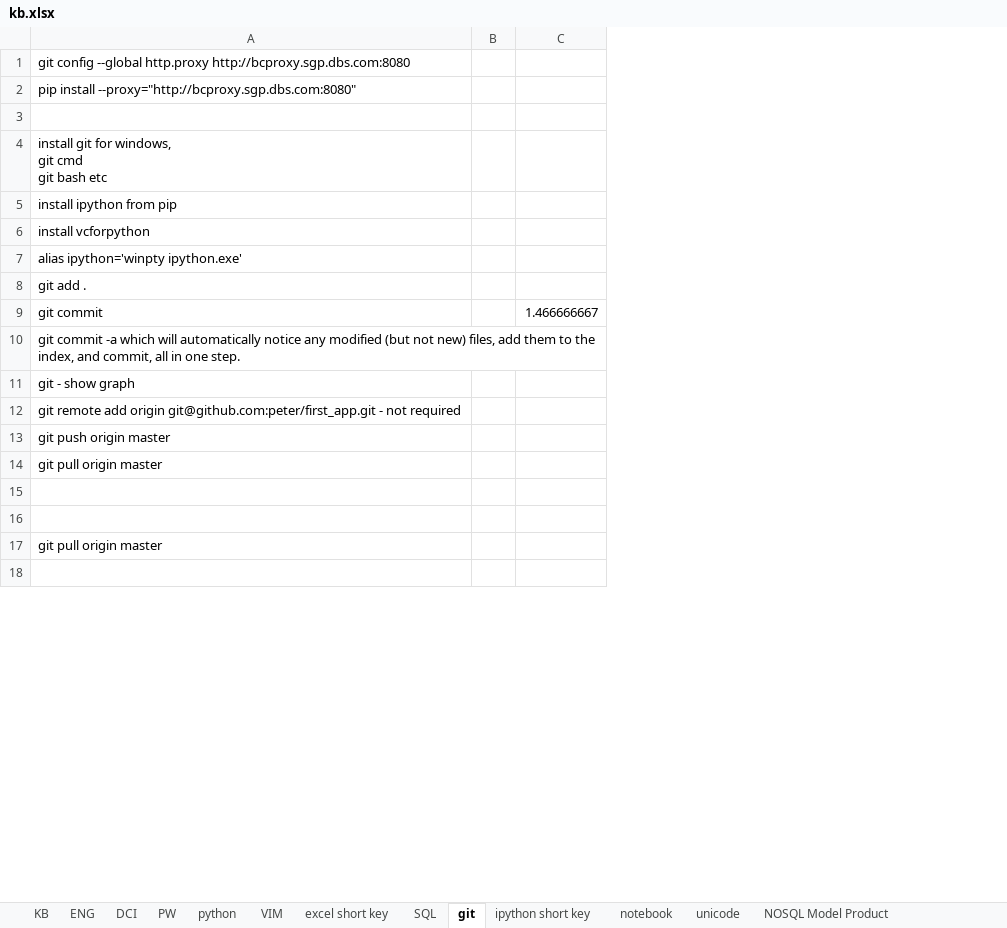
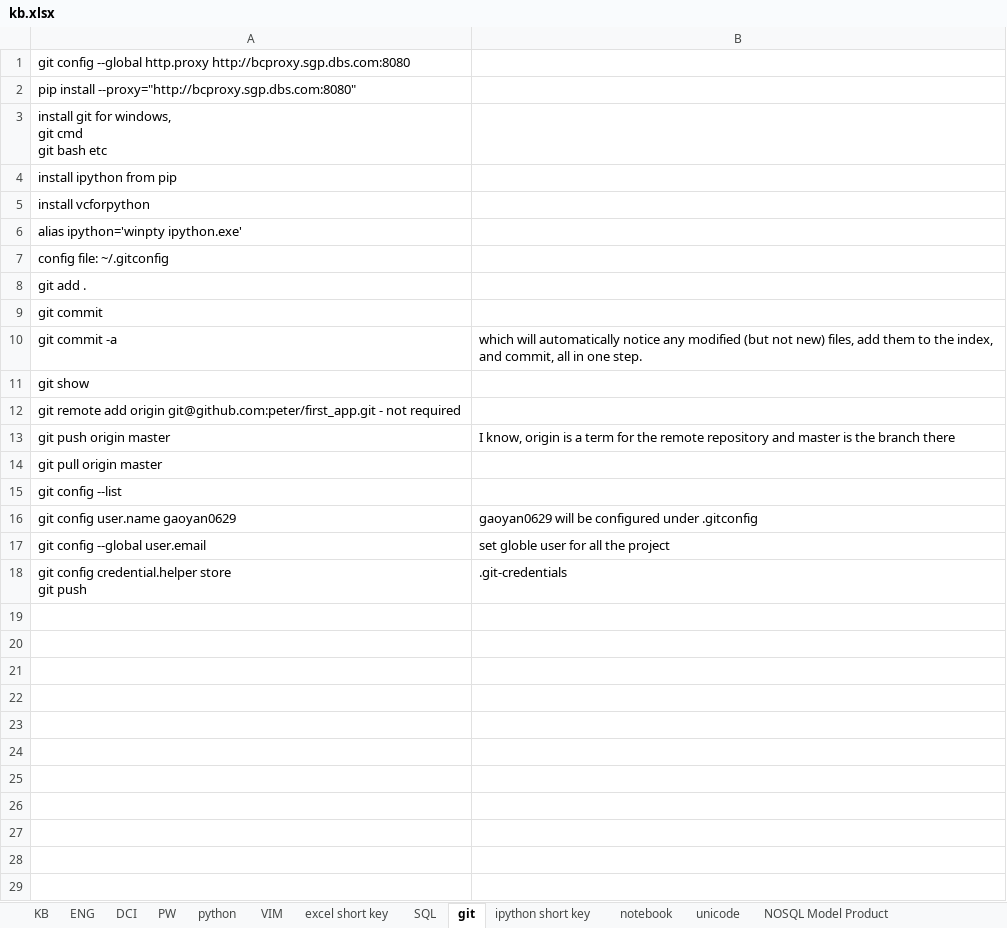
Before and after one commit to gaoyan0629/IVY, an Excel workbook: kb.xlsx, sheet git, drawn as a sheet; only a part is shown; values as stored, in another font and other column widths than the file's, no borders; charts and pictures not drawn; removed rows and columns are numbered as before the commit, all else as after; ↵ is a line break in a cell; the diff covers the shown part only; the diff names each change by its address in the sheet, - before the commit and + after, or states it on an @@ line.

Commit message:
2018-03-01

```diff
--- a/kb.xlsx (sheet git)
+++ b/kb.xlsx (sheet git)
-column B, empty
-column C, row 9: 1.466666667
+column B, rows 10-13: which will automatically notice any modified (but not new) files, add them to the index, and commit, all in one step. |  |  | I know, origin is a term for the remote repository and master is the branch there
-row 3: (empty)
+row 7: config file: ~/.gitconfig
-A10: …commit -a which will automatically notice any modified (but not new) files, add them to the index, and commit, all in one step.
+A10: …commit -a
-A11: git - show graph
+A11: git show
+row 15: git config --list
+row 16: git config user.name gaoyan0629 | gaoyan0629 will be configured under .gitconfig
+row 17: git config --global user.email | set globle user for all the project
+row 18: git config credential.helper store ↵ git push | .git-credentials
-row 17: git pull origin master
+row 22: (empty)
+row 23: (empty)
+row 24: (empty)
+row 25: (empty)
+row 26: (empty)
+row 27: (empty)
+row 28: (empty)
+row 29: (empty)
```
Also changed, not shown: 13 added rows and 1 edited cell elsewhere in this sheet, charts or pictures.
